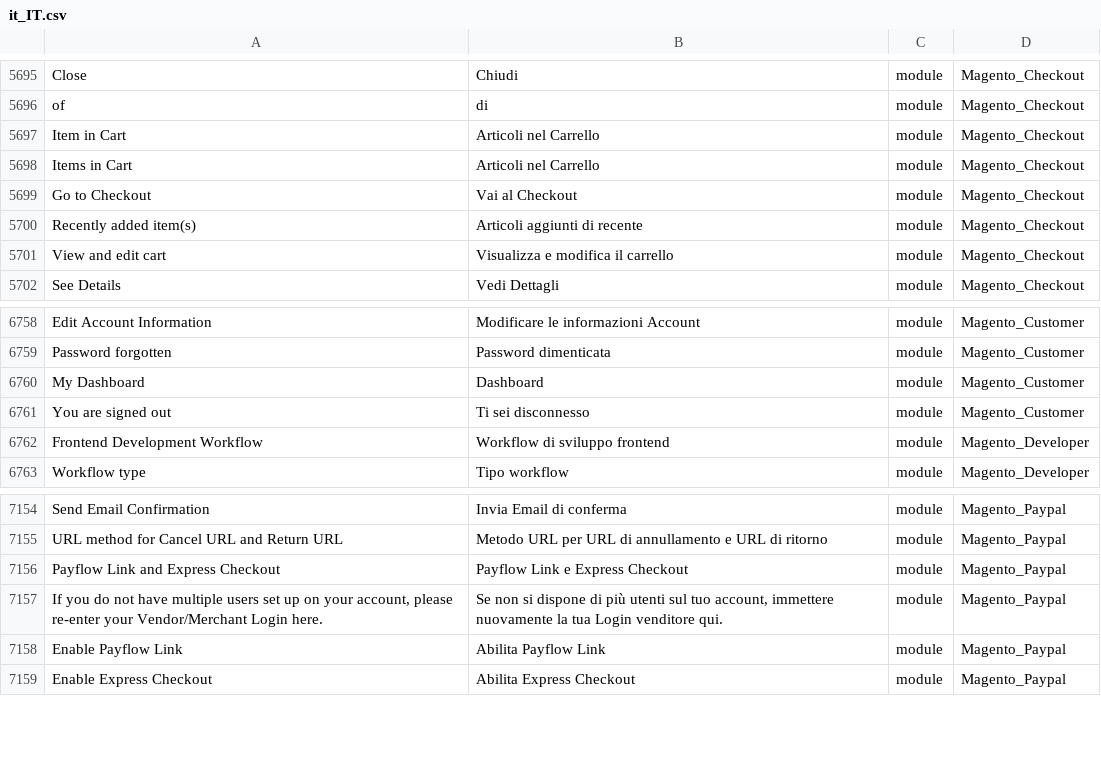
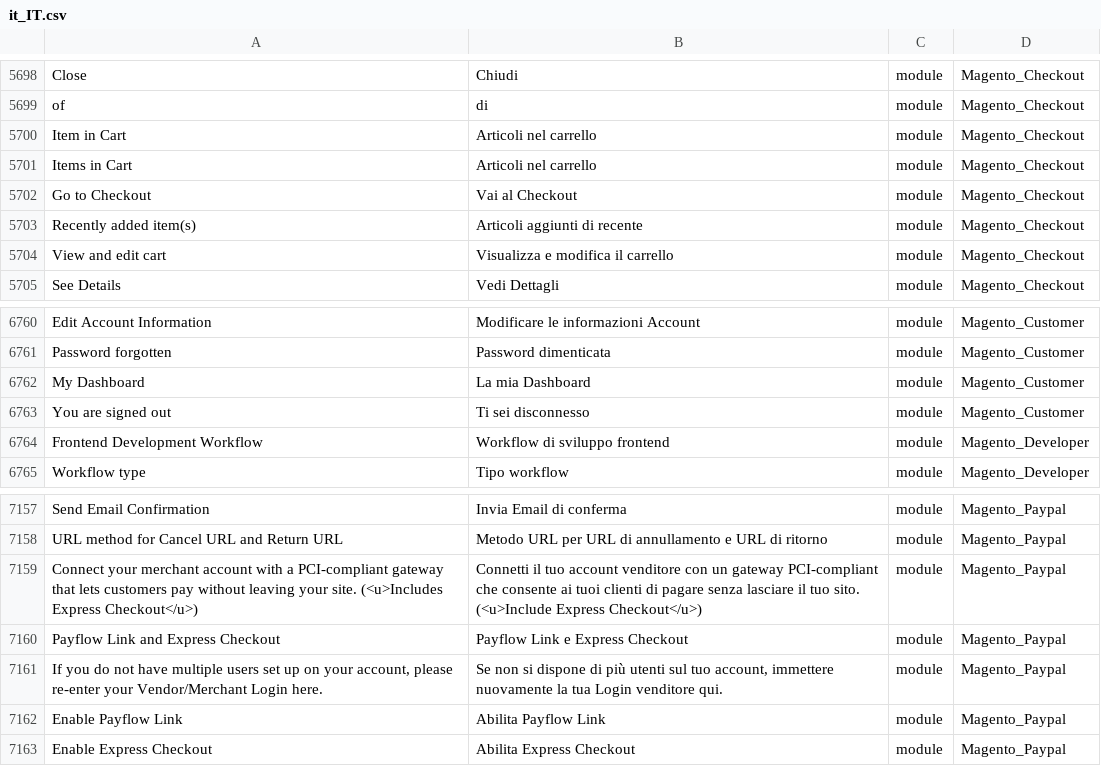
Before and after one commit to Magento2Translations/language_it_it, a CSV file: it_IT.csv, drawn as a sheet; only a part is shown, gaps mark what is left out; addresses are those after the commit; the diff covers the shown part only; the diff names each change by its address in the sheet, - before the commit and + after, or states it on an @@ line.

```diff
--- a/it_IT.csv
+++ b/it_IT.csv
-B5700:B5701: Articoli nel Carrello
+B5700:B5701: Articoli nel carrello
-B6762: Dashboard
+B6762: La mia Dashboard
+row 7159: Connect your merchant account with a PCI-compliant gateway that lets customers pay without leaving your site. (<u>Includes Express Checkout</u>) | Connetti il tuo account venditore con un gateway PCI-compliant che consente ai tuoi clienti di pagare senza lasciare il tuo sito. (<u>Include Express Checkout</u>) | module | Magento_Paypal
```
Also changed, not shown: 7 added rows and 1 removed row elsewhere in this file, 1 other file.
